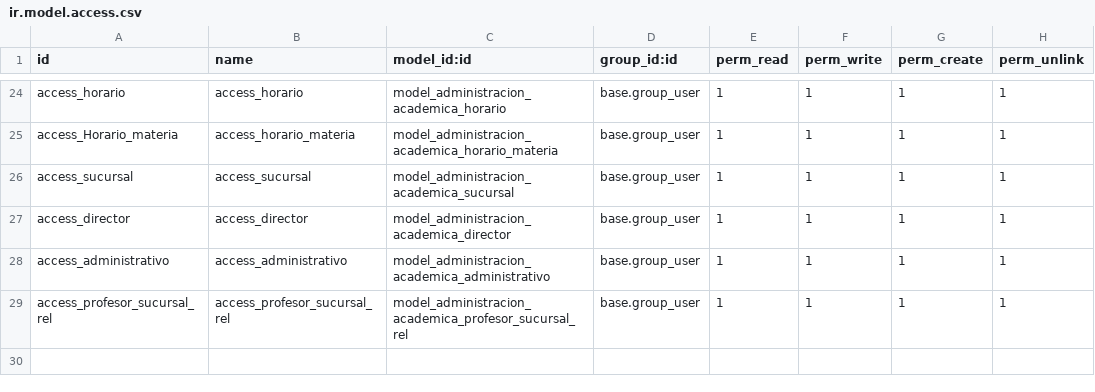
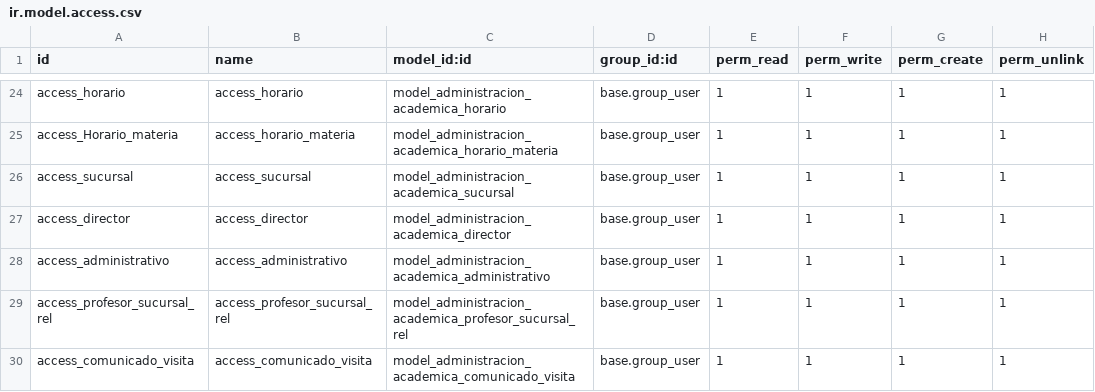
Before and after one commit to danielinhomv/agendaElectronicaOdoo, a CSV file: addons/administracion_academica/security/ir.model.access.csv, drawn as a sheet; only a part is shown, gaps mark what is left out; the diff names each change by its address in the sheet, - before the commit and + after, or states it on an @@ line.

Commit message:
visitas de comunicados y creacion de usuarios alumnos

```diff
--- a/addons/administracion_academica/security/ir.model.access.csv
+++ b/addons/administracion_academica/security/ir.model.access.csv
+row 30: access_comunicado_visita | access_comunicado_visita | model_administracion_academica_comunicado_visita | base.group_user | 1 | 1 | 1 | 1
```
Also changed, not shown: 11 other files.
